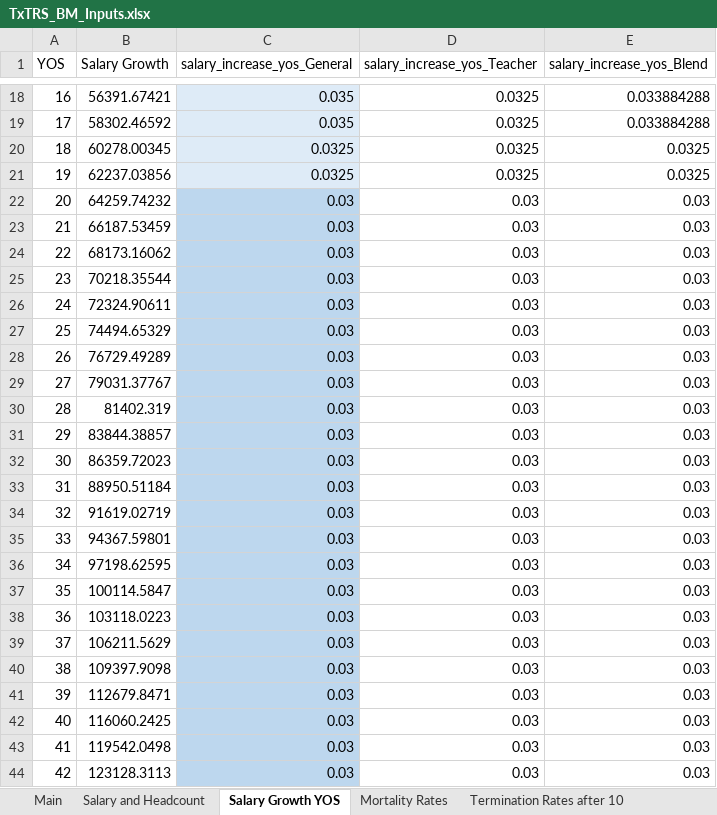
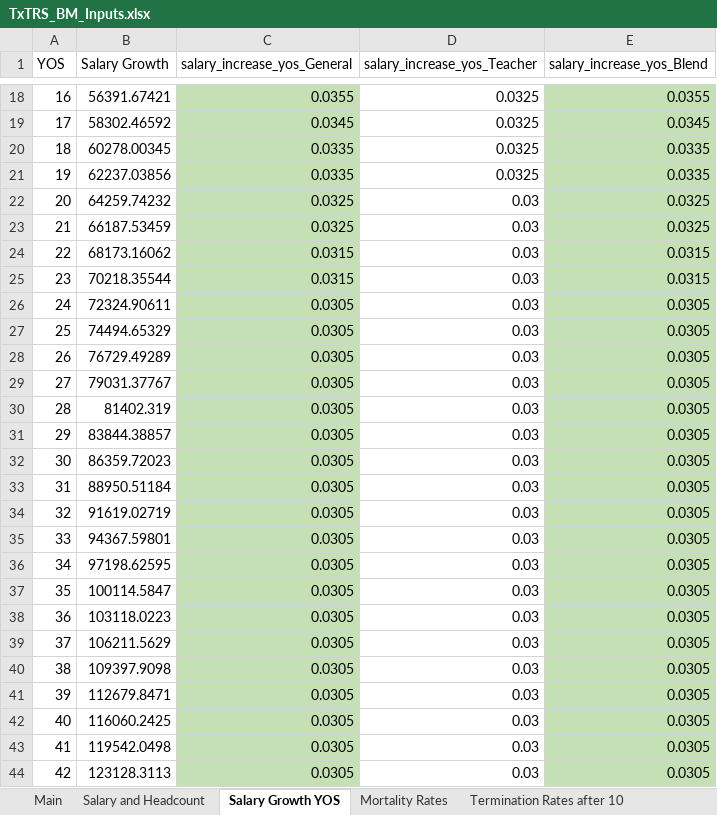
Before and after one commit to truongbui88/TxTRS_BModel, an Excel workbook: TxTRS_BM_Inputs.xlsx, sheet Salary Growth YOS, drawn as a sheet; only a part is shown, gaps mark what is left out; values as stored, in another font and other column widths than the file's, no borders; the diff covers the shown part only; the diff names each change by its address in the sheet, - before the commit and + after, or states it on an @@ line.

```diff
--- a/TxTRS_BM_Inputs.xlsx (sheet Salary Growth YOS)
+++ b/TxTRS_BM_Inputs.xlsx (sheet Salary Growth YOS)
-C18:C21 fill: #DEEBF7
+C18:C21 fill: #C5E0B4
-C18 (salary_increase_yos_General): 0.035
+C18 (salary_increase_yos_General): 0.0355
-E18:E44 fill: none
+E18:E44 fill: #C5E0B4
-E18 (salary_increase_yos_Blend): 0.033884288
+E18 (salary_increase_yos_Blend): 0.0355
-C19 (salary_increase_yos_General): 0.035
+C19 (salary_increase_yos_General): 0.0345
-E19 (salary_increase_yos_Blend): 0.033884288
+E19 (salary_increase_yos_Blend): 0.0345
-C20:C21 (salary_increase_yos_General): 0.0325
+C20:C21 (salary_increase_yos_General): 0.0335
-E20:E21 (salary_increase_yos_Blend): 0.0325
+E20:E21 (salary_increase_yos_Blend): 0.0335
-C22:C23 (salary_increase_yos_General): 0.03
+C22:C23 (salary_increase_yos_General): 0.0325
-C22:C44 fill: #BDD7EE
+C22:C44 fill: #C5E0B4
-E22:E23 (salary_increase_yos_Blend): 0.03
+E22:E23 (salary_increase_yos_Blend): 0.0325
-C24:C25 (salary_increase_yos_General): 0.03
+C24:C25 (salary_increase_yos_General): 0.0315
-E24:E25 (salary_increase_yos_Blend): 0.03
+E24:E25 (salary_increase_yos_Blend): 0.0315
-C26:C44 (salary_increase_yos_General): 0.03
+C26:C44 (salary_increase_yos_General): 0.0305
-E26:E44 (salary_increase_yos_Blend): 0.03
+E26:E44 (salary_increase_yos_Blend): 0.0305
```
Also changed, not shown: 147 edited cells and cell formats elsewhere in this sheet, sheet Retirement Rates, sheet Main, 2 other files.
